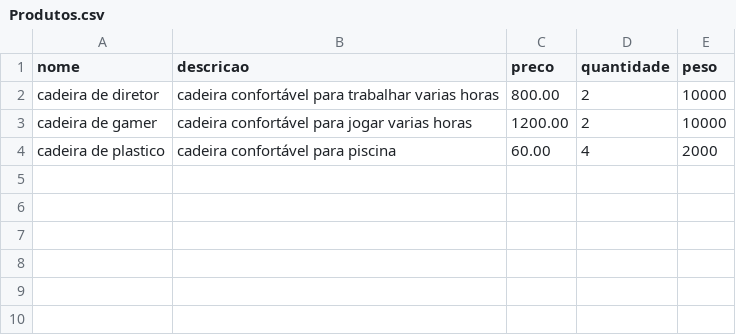
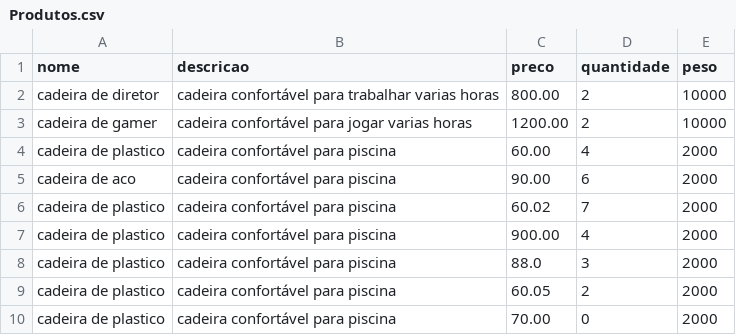
Before and after one commit to alexsandro-cristiano/3DAW, a CSV file: src/provas/av1/system/files/Produtos.csv, drawn as a sheet; the diff names each change by its address in the sheet, - before the commit and + after, or states it on an @@ line.

Commit message:
Funcionalidade Cadastro de Produtos pronta

```diff
--- a/src/provas/av1/system/files/Produtos.csv
+++ b/src/provas/av1/system/files/Produtos.csv
+row 5: cadeira de aco | cadeira confortável para piscina | 90.00 | 6 | 2000
+row 6: cadeira de plastico | cadeira confortável para piscina | 60.02 | 7 | 2000
+row 7: cadeira de plastico | cadeira confortável para piscina | 900.00 | 4 | 2000
+row 8: cadeira de plastico | cadeira confortável para piscina | 88.0 | 3 | 2000
+row 9: cadeira de plastico | cadeira confortável para piscina | 60.05 | 2 | 2000
+row 10: cadeira de plastico | cadeira confortável para piscina | 70.00 | 0 | 2000
```
Also changed, not shown: 2 other files.
